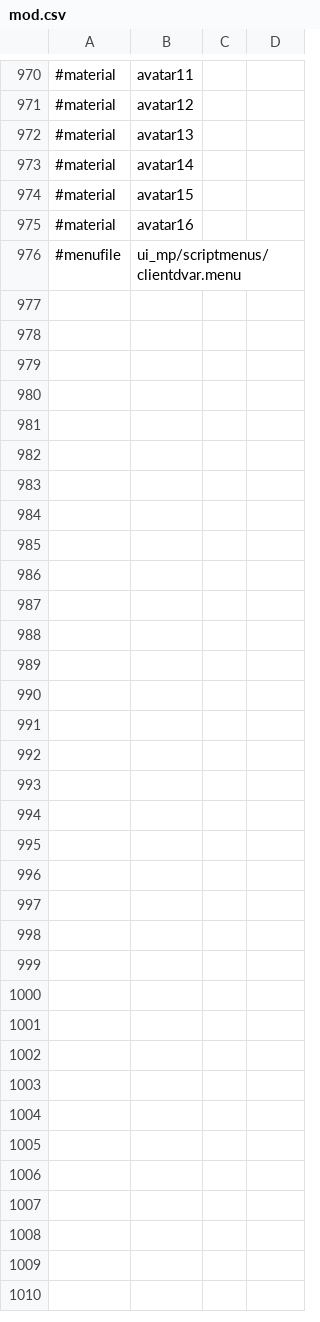
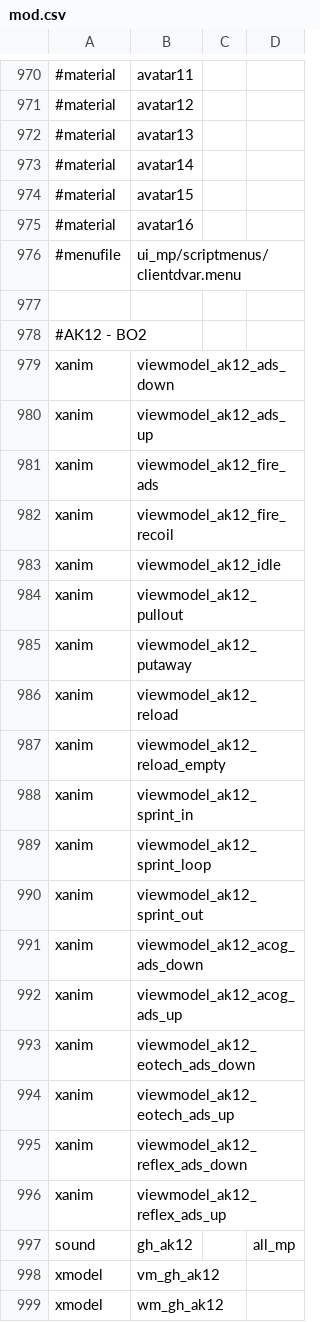
Before and after one commit to sahbi-ktifa/efaya-cod4-mod, a CSV file: mod.csv, drawn as a sheet; only a part is shown, gaps mark what is left out; the diff names each change by its address in the sheet, - before the commit and + after, or states it on an @@ line.

```diff
--- a/mod.csv
+++ b/mod.csv
+row 977: (empty)
+row 978: #AK12 - BO2
+row 979: xanim | viewmodel_ak12_ads_down
+row 980: xanim | viewmodel_ak12_ads_up
+row 981: xanim | viewmodel_ak12_fire_ads
+row 982: xanim | viewmodel_ak12_fire_recoil
+row 983: xanim | viewmodel_ak12_idle
+row 984: xanim | viewmodel_ak12_pullout
+row 985: xanim | viewmodel_ak12_putaway
+row 986: xanim | viewmodel_ak12_reload
+row 987: xanim | viewmodel_ak12_reload_empty
+row 988: xanim | viewmodel_ak12_sprint_in
+row 989: xanim | viewmodel_ak12_sprint_loop
+row 990: xanim | viewmodel_ak12_sprint_out
+row 991: xanim | viewmodel_ak12_acog_ads_down
+row 992: xanim | viewmodel_ak12_acog_ads_up
+row 993: xanim | viewmodel_ak12_eotech_ads_down
+row 994: xanim | viewmodel_ak12_eotech_ads_up
+row 995: xanim | viewmodel_ak12_reflex_ads_down
+row 996: xanim | viewmodel_ak12_reflex_ads_up
+row 997: sound | gh_ak12 |  | all_mp
+row 998: xmodel | vm_gh_ak12
+row 999: xmodel | wm_gh_ak12
```
Also changed, not shown: 44 other files.
